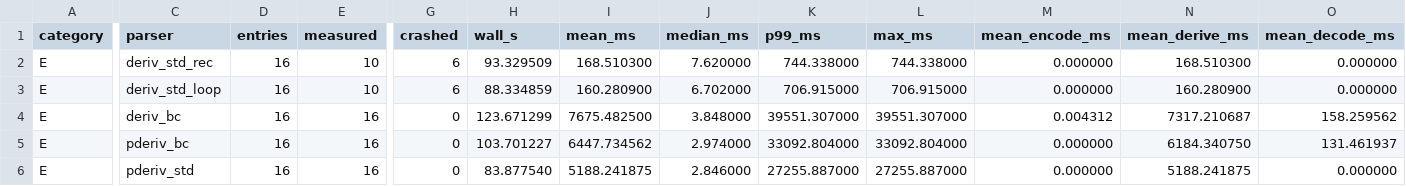
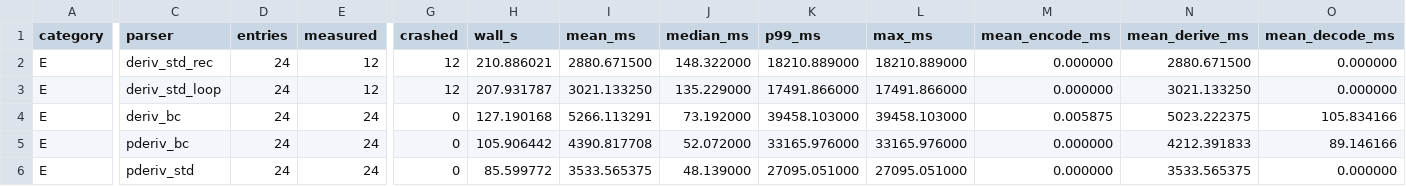
Before and after one commit to IlianK/smart-regex, a CSV file: reports/benches/bench_pathological_time_FIG7A.csv, drawn as a sheet; only a part is shown, gaps mark what is left out; the diff names each change by its address in the sheet, - before the commit and + after, or states it on an @@ line.

Commit message:
benches reports individual

```diff
--- a/reports/benches/bench_pathological_time_FIG7A.csv
+++ b/reports/benches/bench_pathological_time_FIG7A.csv
-D2:D6 (entries): 16
+D2:D6 (entries): 24
-E2:E3 (measured): 10
+E2:E3 (measured): 12
-G2:G3 (crashed): 6
+G2:G3 (crashed): 12
-H2 (wall_s): 93.329509
+H2 (wall_s): 210.886021
-I2 (mean_ms): 168.510300
+I2 (mean_ms): 2880.671500
-J2 (median_ms): 7.620000
+J2 (median_ms): 148.322000
-K2 (p99_ms): 744.338000
+K2 (p99_ms): 18210.889000
-L2 (max_ms): 744.338000
+L2 (max_ms): 18210.889000
-N2 (mean_derive_ms): 168.510300
+N2 (mean_derive_ms): 2880.671500
-H3 (wall_s): 88.334859
+H3 (wall_s): 207.931787
-I3 (mean_ms): 160.280900
+I3 (mean_ms): 3021.133250
-J3 (median_ms): 6.702000
+J3 (median_ms): 135.229000
-K3 (p99_ms): 706.915000
+K3 (p99_ms): 17491.866000
-L3 (max_ms): 706.915000
+L3 (max_ms): 17491.866000
-N3 (mean_derive_ms): 160.280900
+N3 (mean_derive_ms): 3021.133250
-E4:E6 (measured): 16
+E4:E6 (measured): 24
-H4 (wall_s): 123.671299
+H4 (wall_s): 127.190168
-I4 (mean_ms): 7675.482500
+I4 (mean_ms): 5266.113291
-J4 (median_ms): 3.848000
+J4 (median_ms): 73.192000
-K4 (p99_ms): 39551.307000
+K4 (p99_ms): 39458.103000
-L4 (max_ms): 39551.307000
+L4 (max_ms): 39458.103000
-M4 (mean_encode_ms): 0.004312
+M4 (mean_encode_ms): 0.005875
-N4 (mean_derive_ms): 7317.210687
+N4 (mean_derive_ms): 5023.222375
-O4 (mean_decode_ms): 158.259562
+O4 (mean_decode_ms): 105.834166
-H5 (wall_s): 103.701227
+H5 (wall_s): 105.906442
-I5 (mean_ms): 6447.734562
+I5 (mean_ms): 4390.817708
-J5 (median_ms): 2.974000
+J5 (median_ms): 52.072000
-K5 (p99_ms): 33092.804000
+K5 (p99_ms): 33165.976000
-L5 (max_ms): 33092.804000
+L5 (max_ms): 33165.976000
-N5 (mean_derive_ms): 6184.340750
+N5 (mean_derive_ms): 4212.391833
-O5 (mean_decode_ms): 131.461937
+O5 (mean_decode_ms): 89.146166
-H6 (wall_s): 83.877540
+H6 (wall_s): 85.599772
-I6 (mean_ms): 5188.241875
+I6 (mean_ms): 3533.565375
-J6 (median_ms): 2.846000
+J6 (median_ms): 48.139000
-K6 (p99_ms): 27255.887000
+K6 (p99_ms): 27095.051000
-L6 (max_ms): 27255.887000
+L6 (max_ms): 27095.051000
-N6 (mean_derive_ms): 5188.241875
+N6 (mean_derive_ms): 3533.565375
```
Also changed, not shown: reports/benches/bench_pathological_memory_FIG7A.csv, reports/benches/bench_pathological_memory_FIG7B.csv, 34 other files.
